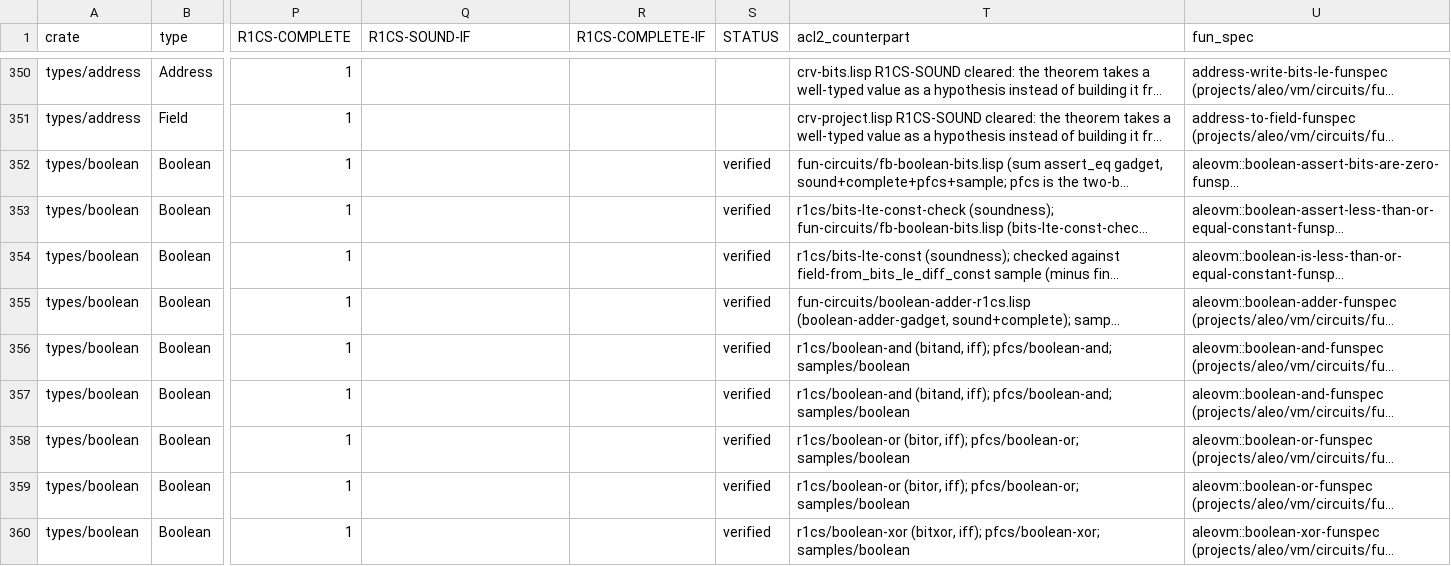
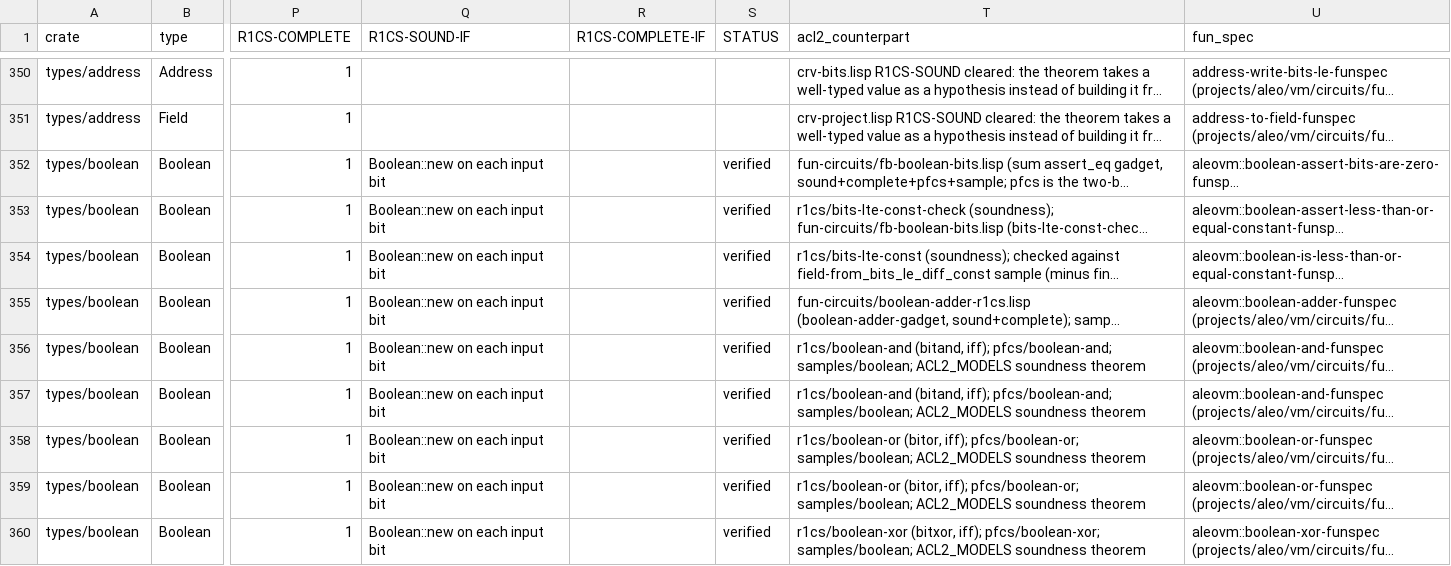
Before and after one commit to vicsn/acl2, a CSV file: aleovm_circuit_function_formalisation_status.csv, drawn as a sheet; only a part is shown, gaps mark what is left out; long unchanged cells end in …; the diff covers the shown part only; the diff names each change by its address in the sheet, - before the commit and + after, or states it on an @@ line.

```diff
--- a/aleovm_circuit_function_formalisation_status.csv
+++ b/aleovm_circuit_function_formalisation_status.csv
-Q352:Q360 (R1CS-SOUND-IF): (empty)
+Q352:Q360 (R1CS-SOUND-IF): Boolean::new on each input bit
-T356:T357 (acl2_counterpart): …iff); pfcs/boolean-and; samples/boolean
+T356:T357 (acl2_counterpart): …iff); pfcs/boolean-and; samples/boolean; ACL2_MODELS soundness theorem
-T358:T359 (acl2_counterpart): …iff); pfcs/boolean-or; samples/boolean
+T358:T359 (acl2_counterpart): …iff); pfcs/boolean-or; samples/boolean; ACL2_MODELS soundness theorem
-T360 (acl2_counterpart): …iff); pfcs/boolean-xor; samples/boolean
+T360 (acl2_counterpart): …iff); pfcs/boolean-xor; samples/boolean; ACL2_MODELS soundness theorem
```
Also changed, not shown: 117 edited cells elsewhere in this file, aleovm_circuit_function_circspec_map.tsv, 3 other files.
